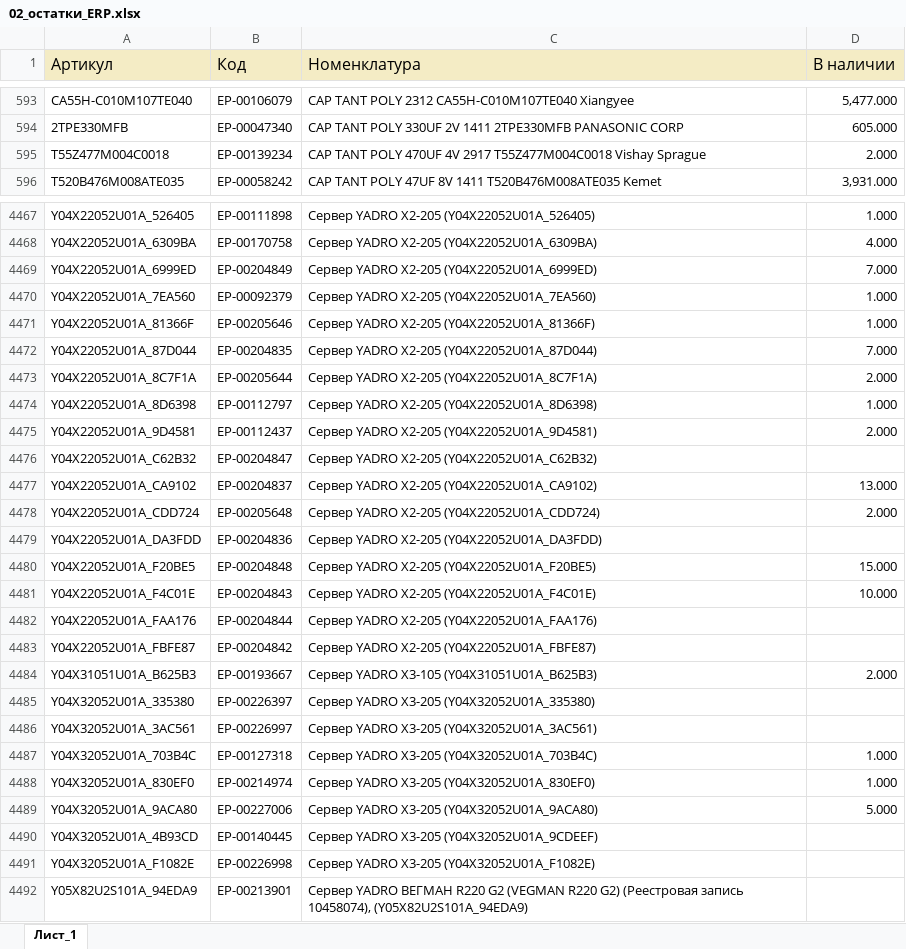
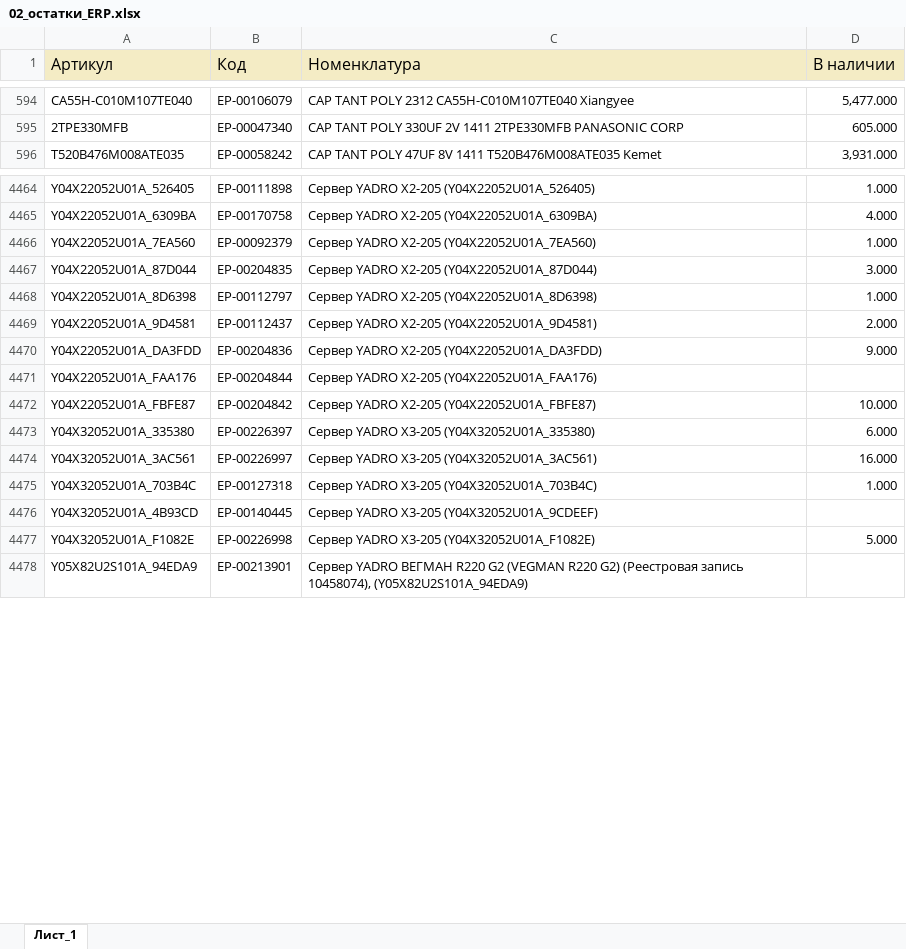
Before and after one commit to iratewarrior/mrp_tool, an Excel workbook: 02_остатки_ERP.xlsx, sheet Лист_1, drawn as a sheet; only a part is shown, gaps mark what is left out; values as stored, in another font and other column widths than the file's, no borders; charts and pictures not drawn; removed rows and columns are numbered as before the commit, all else as after; the diff covers the shown part only; the diff names each change by its address in the sheet, - before the commit and + after, or states it on an @@ line.

```diff
--- a/02_остатки_ERP.xlsx (sheet Лист_1)
+++ b/02_остатки_ERP.xlsx (sheet Лист_1)
-row 595: T55Z477M004C0018 | ЕР-00139234 | CAP TANT POLY 470UF 4V 2917 T55Z477M004C0018 Vishay Sprague | 2.000
-row 4469: Y04X22052U01A_6999ED | ЕР-00204849 | Сервер YADRO X2-205 (Y04X22052U01A_6999ED) | 7.000
-row 4471: Y04X22052U01A_81366F | ЕР-00205646 | Сервер YADRO X2-205 (Y04X22052U01A_81366F) | 1.000
-D4467 (В наличии): 7.000
+D4467 (В наличии): 3.000
-row 4473: Y04X22052U01A_8C7F1A | ЕР-00205644 | Сервер YADRO X2-205 (Y04X22052U01A_8C7F1A) | 2.000
-row 4476: Y04X22052U01A_C62B32 | ЕР-00204847 | Сервер YADRO X2-205 (Y04X22052U01A_C62B32)
-row 4477: Y04X22052U01A_CA9102 | ЕР-00204837 | Сервер YADRO X2-205 (Y04X22052U01A_CA9102) | 13.000
-row 4478: Y04X22052U01A_CDD724 | ЕР-00205648 | Сервер YADRO X2-205 (Y04X22052U01A_CDD724) | 2.000
-D4470 (В наличии): (empty)
+D4470 (В наличии): 9.000
-row 4480: Y04X22052U01A_F20BE5 | ЕР-00204848 | Сервер YADRO X2-205 (Y04X22052U01A_F20BE5) | 15.000
-row 4481: Y04X22052U01A_F4C01E | ЕР-00204843 | Сервер YADRO X2-205 (Y04X22052U01A_F4C01E) | 10.000
-D4472 (В наличии): (empty)
+D4472 (В наличии): 10.000
-row 4484: Y04X31051U01A_B625B3 | ЕР-00193667 | Сервер YADRO X3-105 (Y04X31051U01A_B625B3) | 2.000
-D4473 (В наличии): (empty)
+D4473 (В наличии): 6.000
-D4474 (В наличии): (empty)
+D4474 (В наличии): 16.000
-row 4488: Y04X32052U01A_830EF0 | ЕР-00214974 | Сервер YADRO X3-205 (Y04X32052U01A_830EF0) | 1.000
-row 4489: Y04X32052U01A_9ACA80 | ЕР-00227006 | Сервер YADRO X3-205 (Y04X32052U01A_9ACA80) | 5.000
-D4477 (В наличии): (empty)
+D4477 (В наличии): 5.000
```
Also changed, not shown: 21 added rows, 21 removed rows and 538 edited cells elsewhere in this sheet, 01_аналоги.xlsx.
